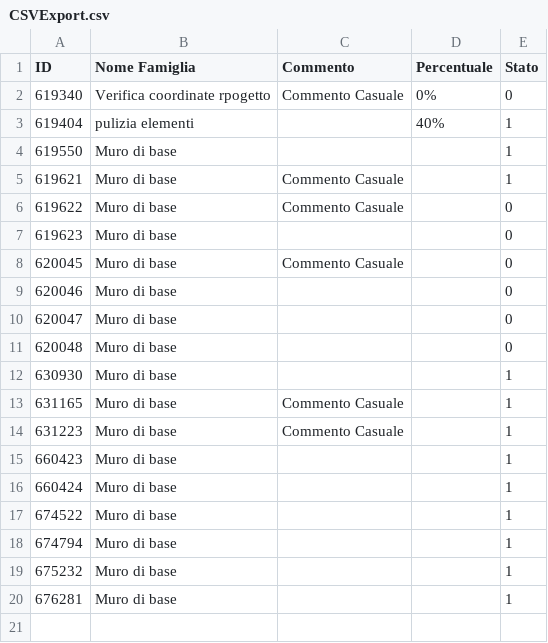
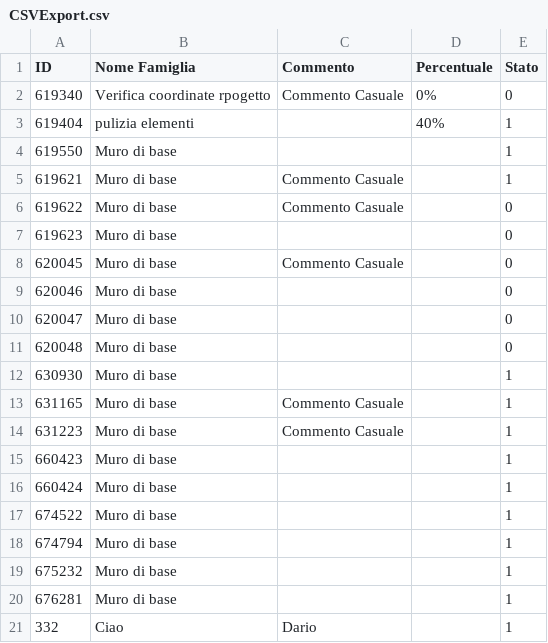
Before and after one commit to Valerio1903/ADB_Toolbar, a CSV file: CSVExport.csv, drawn as a sheet; the diff names each change by its address in the sheet, - before the commit and + after, or states it on an @@ line.

Commit message:
Update CSVExport.csv

```diff
--- a/CSVExport.csv
+++ b/CSVExport.csv
+row 21: 332 | Ciao | Dario |  | 1
```
